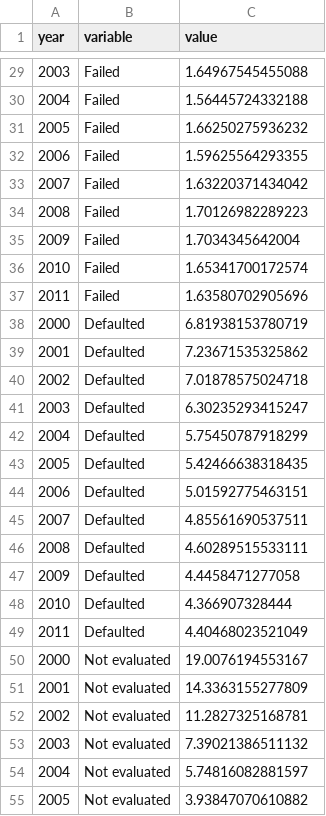
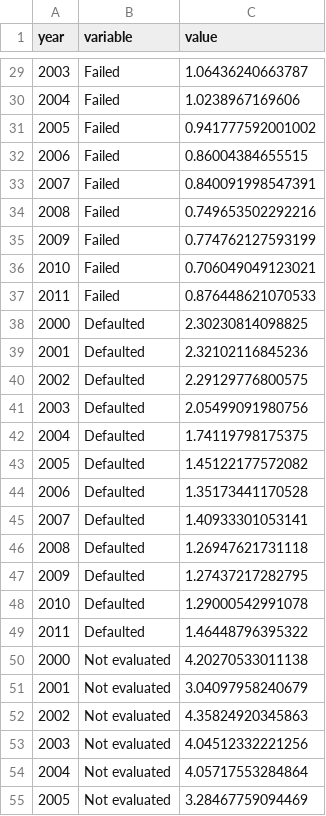
Before and after one commit to tomhiatt/Surveillance-reports, a CSV file: figure data/figure 5.csv, drawn as a sheet; only a part is shown, gaps mark what is left out; the diff covers the shown part only.

```diff
--- a/figure data/figure 5.csv
+++ b/figure data/figure 5.csv
@@ -29,27 +29,27 @@
-2003,"Failed",1.64967545455088
-2004,"Failed",1.56445724332188
-2005,"Failed",1.66250275936232
-2006,"Failed",1.59625564293355
-2007,"Failed",1.63220371434042
-2008,"Failed",1.70126982289223
-2009,"Failed",1.7034345642004
-2010,"Failed",1.65341700172574
-2011,"Failed",1.63580702905696
-2000,"Defaulted",6.81938153780719
-2001,"Defaulted",7.23671535325862
-2002,"Defaulted",7.01878575024718
-2003,"Defaulted",6.30235293415247
-2004,"Defaulted",5.75450787918299
-2005,"Defaulted",5.42466638318435
-2006,"Defaulted",5.01592775463151
-2007,"Defaulted",4.85561690537511
-2008,"Defaulted",4.60289515533111
-2009,"Defaulted",4.4458471277058
-2010,"Defaulted",4.366907328444
-2011,"Defaulted",4.40468023521049
-2000,"Not evaluated",19.0076194553167
-2001,"Not evaluated",14.3363155277809
-2002,"Not evaluated",11.2827325168781
-2003,"Not evaluated",7.39021386511132
-2004,"Not evaluated",5.74816082881597
-2005,"Not evaluated",3.93847070610882
+2003,"Failed",1.06436240663787
+2004,"Failed",1.0238967169606
+2005,"Failed",0.941777592001002
+2006,"Failed",0.86004384655515
+2007,"Failed",0.840091998547391
+2008,"Failed",0.749653502292216
+2009,"Failed",0.774762127593199
+2010,"Failed",0.706049049123021
+2011,"Failed",0.876448621070533
+2000,"Defaulted",2.30230814098825
+2001,"Defaulted",2.32102116845236
+2002,"Defaulted",2.29129776800575
+2003,"Defaulted",2.05499091980756
+2004,"Defaulted",1.74119798175375
+2005,"Defaulted",1.45122177572082
+2006,"Defaulted",1.35173441170528
+2007,"Defaulted",1.40933301053141
+2008,"Defaulted",1.26947621731118
+2009,"Defaulted",1.27437217282795
+2010,"Defaulted",1.29000542991078
+2011,"Defaulted",1.46448796395322
+2000,"Not evaluated",4.20270533011138
+2001,"Not evaluated",3.04097958240679
+2002,"Not evaluated",4.35824920345863
+2003,"Not evaluated",4.04512332221256
+2004,"Not evaluated",4.05717553284864
+2005,"Not evaluated",3.28467759094469
```
Also changed, not shown: 33 edited cells elsewhere in this file, 1 other file.
